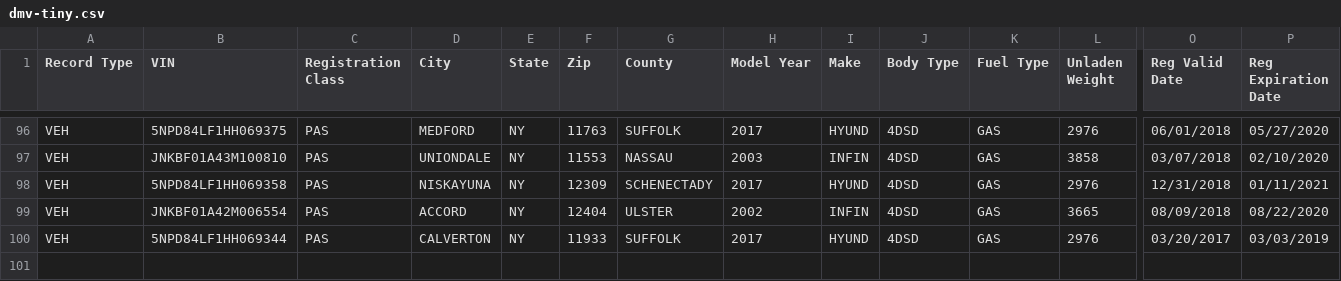
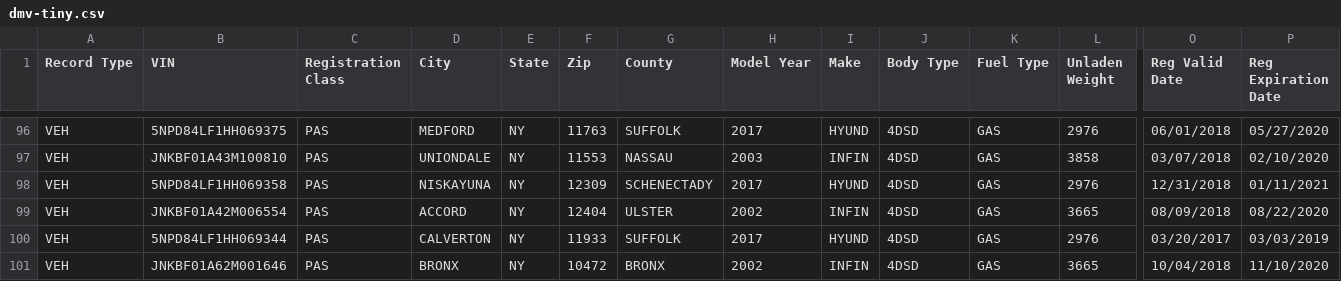
Before and after one commit to cr3cr7/Multi-dimension-index-recommendation, a CSV file: datasets/dmv-tiny.csv, drawn as a sheet; only a part is shown, gaps mark what is left out; rows hold the shown columns only; the diff names each change by its address in the sheet, - before the commit and + after, or states it on an @@ line.

```diff
--- a/datasets/dmv-tiny.csv
+++ b/datasets/dmv-tiny.csv
+row 101: VEH | JNKBF01A62M001646 | PAS | BRONX | NY | 10472 | BRONX | 2002 | INFIN | 4DSD | GAS | 3665 | 10/04/2018 | 11/10/2020
```
Also changed, not shown: 12 other files.
